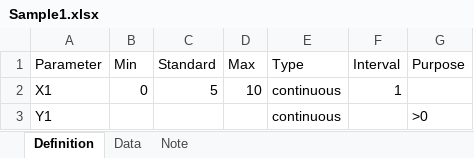
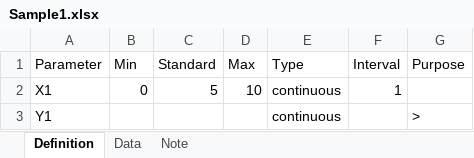
Before and after one commit to long-rh/AutoXP3-shinylive, an Excel workbook: AutoXP3_samples_split/Sample1.xlsx, sheet Definition, drawn as a sheet; values as stored, in another font and other column widths than the file's, no borders; the diff names each change by its address in the sheet, - before the commit and + after, or states it on an @@ line.

```diff
--- a/AutoXP3_samples_split/Sample1.xlsx (sheet Definition)
+++ b/AutoXP3_samples_split/Sample1.xlsx (sheet Definition)
-G3 (Purpose): >0
+G3 (Purpose): >
```
Also changed, not shown: sheet Data, AutoXP3_samples_split/Sample10.xlsx, AutoXP3_samples_split/Sample4.xlsx, 28 other files.
